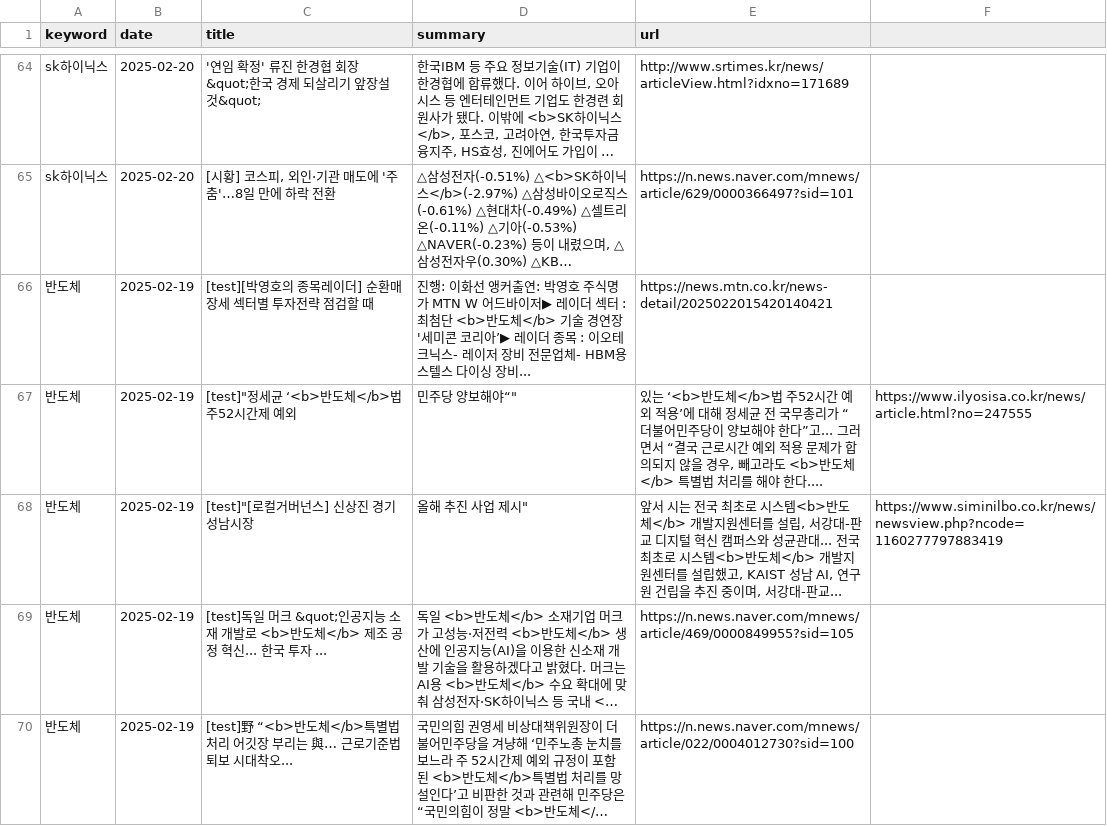
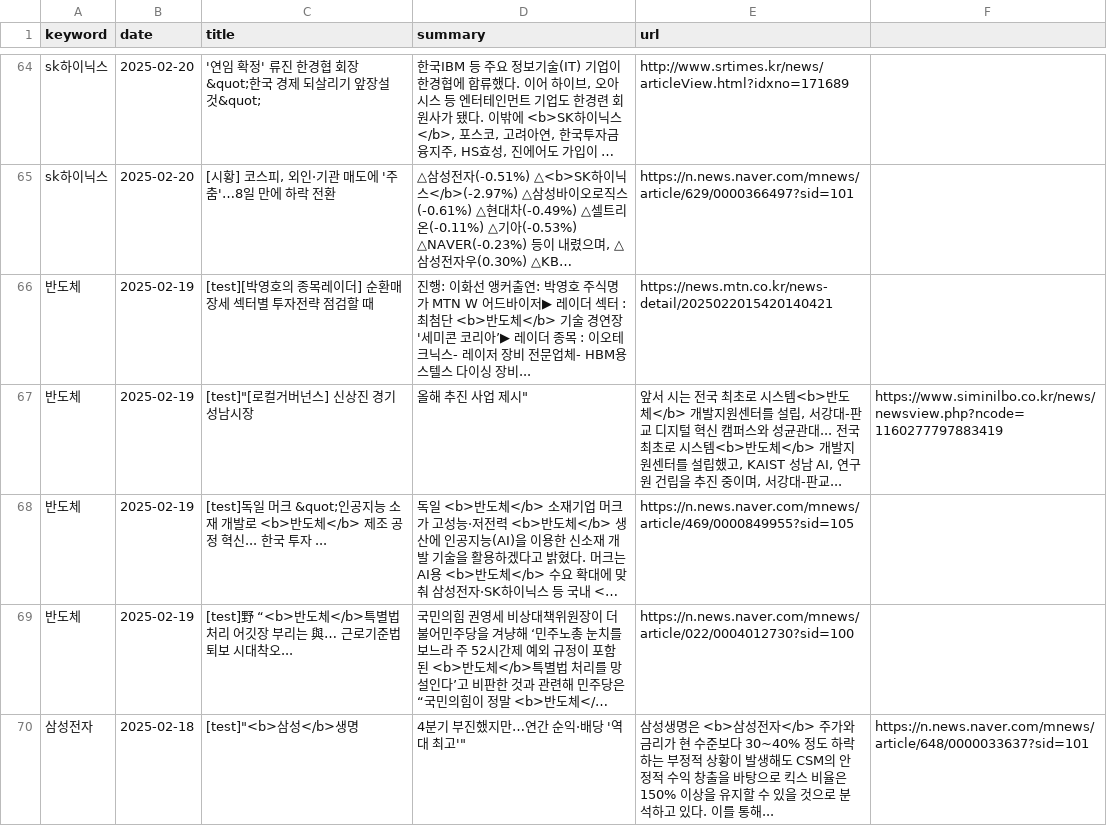
Before and after one commit to kjs928/HARMAN_Python_Project, a CSV file: news_results.csv, drawn as a sheet; only a part is shown, gaps mark what is left out; the shorter side is filled out with more unchanged rows; long unchanged cells end in …; the diff names each change by its address in the sheet, - before the commit and + after, or states it on an @@ line.

Commit message:
Update news_results.csv

```diff
--- a/news_results.csv
+++ b/news_results.csv
-row 67: 반도체 | 2025-02-19 | [test]"정세균 ‘<b>반도체</b>법 주52시간제 예외 | 민주당 양보해야“" | 있는 ‘<b>반도체</b>법 주52시간 예외 적용’에 대해 정세균 전 국무총리가 “더불어민주당이 양보해야 한다”고... 그러면서 “결국 근로시간 예외 적용 문제가 합의되지 않을 경우, 빼고라도 <b>반도체</b> 특별법 처리를 해야 한다.... | https://www.ilyosisa.co.kr/news/article.html?no=247555
```
